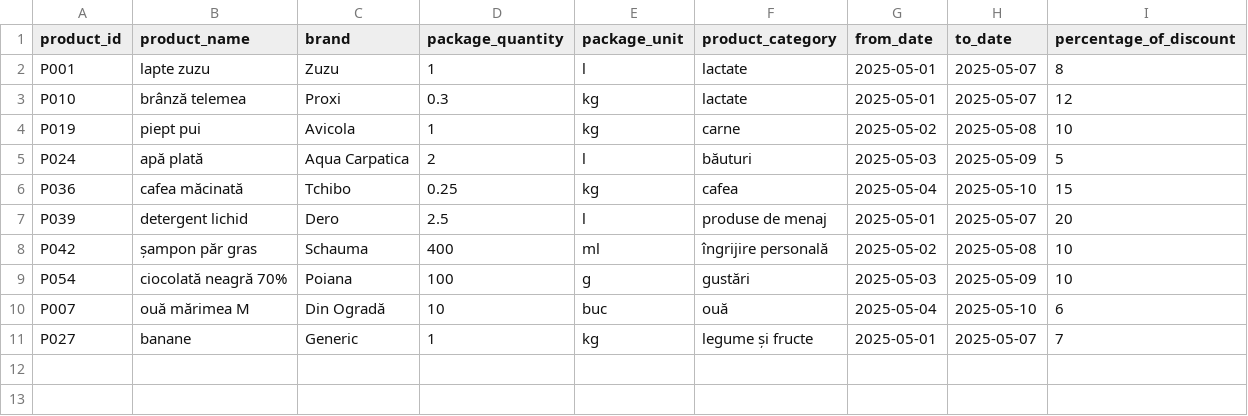
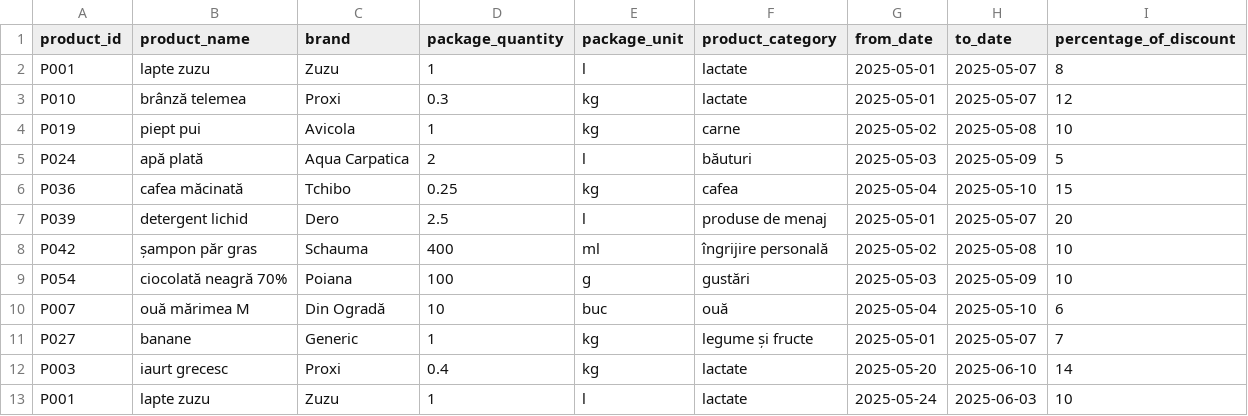
Before and after one commit to LupeanAlexandru/price-comparator-market, a CSV file: src/main/resources/csv/profi_discounts_2025-05-01.csv, drawn as a sheet.

```diff
--- a/src/main/resources/csv/profi_discounts_2025-05-01.csv
+++ b/src/main/resources/csv/profi_discounts_2025-05-01.csv
@@ -11 +11,3 @@ P007,ouă mărimea M,Din Ogradă,10,buc,ouă,2025-05-04,2025-05-10,6
 P027,banane,Generic,1,kg,legume și fructe,2025-05-01,2025-05-07,7
+P003,iaurt grecesc,Proxi,0.4,kg,lactate,2025-05-20,2025-06-10,14
+P001,lapte zuzu,Zuzu,1,l,lactate,2025-05-24,2025-06-03,10
```
Also changed, not shown: src/main/resources/csv/kaufland_2025-05-08.csv, src/main/resources/csv/kaufland_discounts_2025-05-01.csv, 13 other files.
